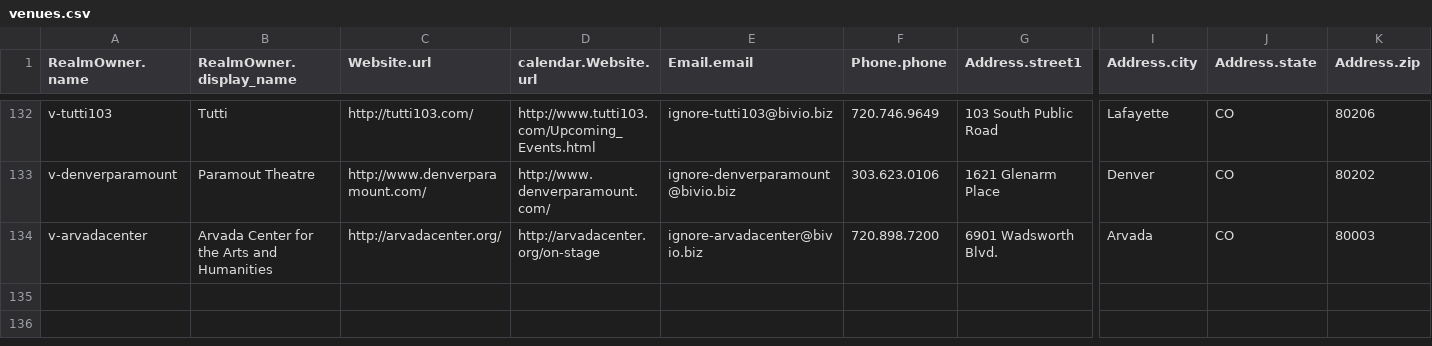
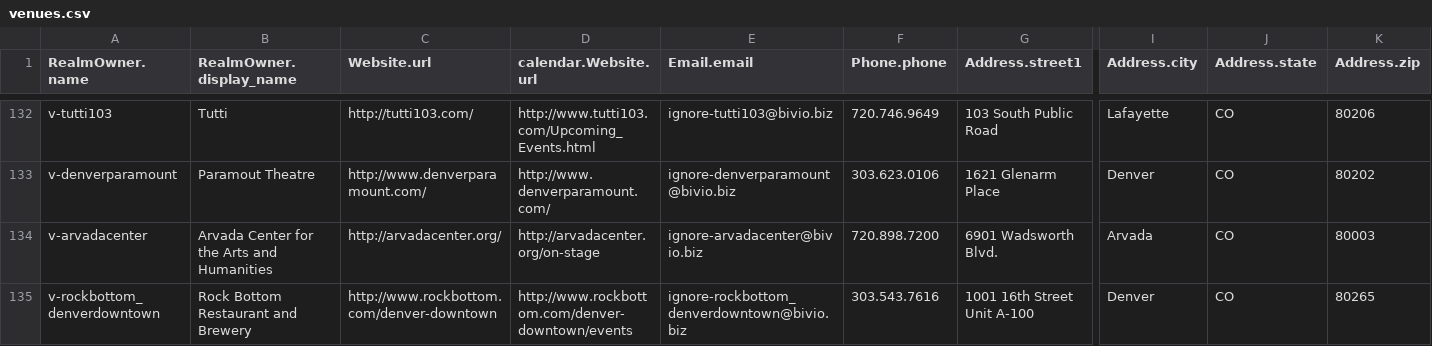
Before and after one commit to biviosoftware/perl-Cal54, a CSV file: files/cal54/ddl/venues.csv, drawn as a sheet; only a part is shown, gaps mark what is left out; rows hold the shown columns only; the diff names each change by its address in the sheet, - before the commit and + after, or states it on an @@ line.

Commit message:
rockbottom

```diff
--- a/files/cal54/ddl/venues.csv
+++ b/files/cal54/ddl/venues.csv
+row 135: v-rockbottom_denverdowntown | Rock Bottom Restaurant and Brewery | http://www.rockbottom.com/denver-downtown | http://www.rockbottom.com/denver-downtown/events | ignore-rockbottom_denverdowntown@bivio.biz | 303.543.7616 | 1001 16th Street Unit A-100 | Denver | CO | 80265
```
Also changed, not shown: files/cal54/ddl/scrapers.csv.
